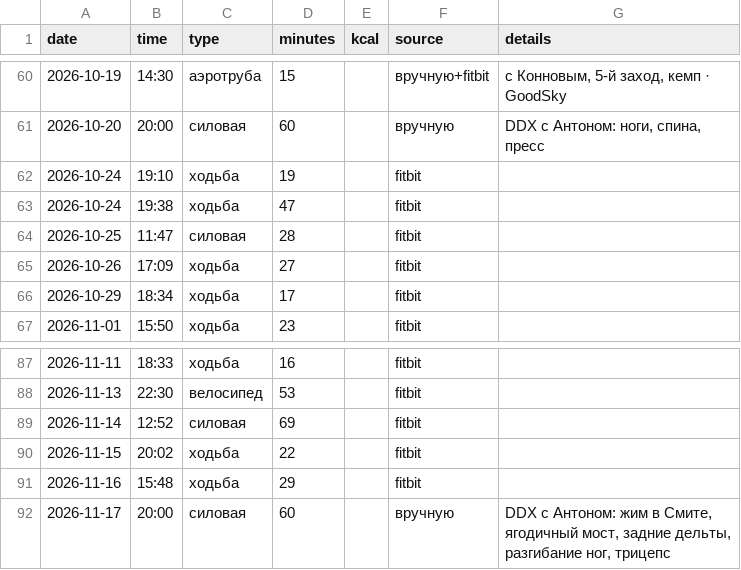
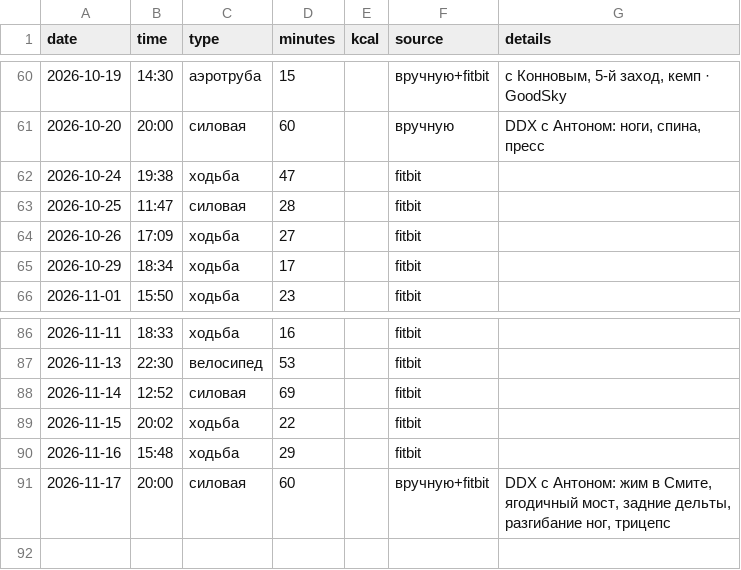
Before and after one commit to recr0ns/sphere-data, a CSV file: csv/training.csv, drawn as a sheet; only a part is shown, gaps mark what is left out.

Commit message:
sync: fitbit 2026-11-17 21:46

```diff
--- a/csv/training.csv
+++ b/csv/training.csv
@@ -61,3 +61,2 @@ date,time,type,minutes,kcal,source,details
 2026-10-20,20:00,силовая,60,,вручную,"DDX с Антоном: ноги, спина, пресс"
-2026-10-24,19:10,ходьба,19,,fitbit,
 2026-10-24,19:38,ходьба,47,,fitbit,
@@ -91,2 +90,2 @@ date,time,type,minutes,kcal,source,details
 2026-11-16,15:48,ходьба,29,,fitbit,
-2026-11-17,20:00,силовая,60,,вручную,"DDX с Антоном: жим в Смите, ягодичный мост, задние дельты, разгибание ног, трицепс"
+2026-11-17,20:00,силовая,60,,вручную+fitbit,"DDX с Антоном: жим в Смите, ягодичный мост, задние дельты, разгибание ног, трицепс"
```
Also changed, not shown: csv/activity.csv, csv/location.csv.
